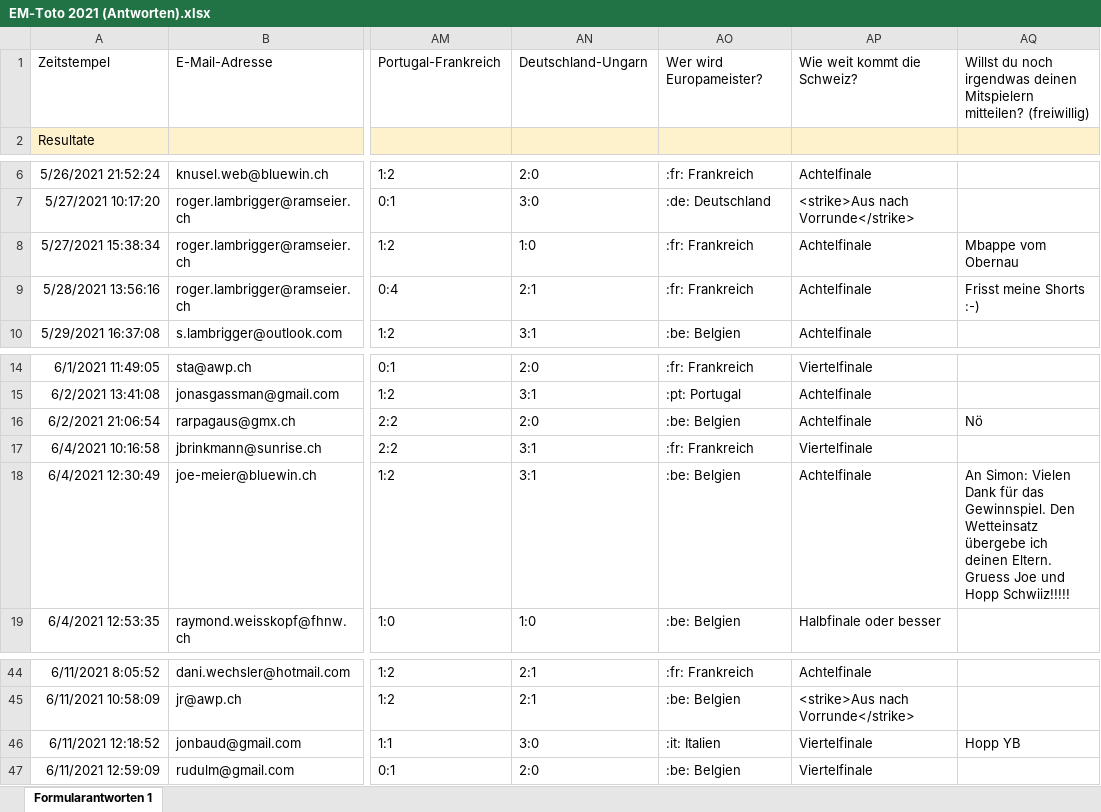
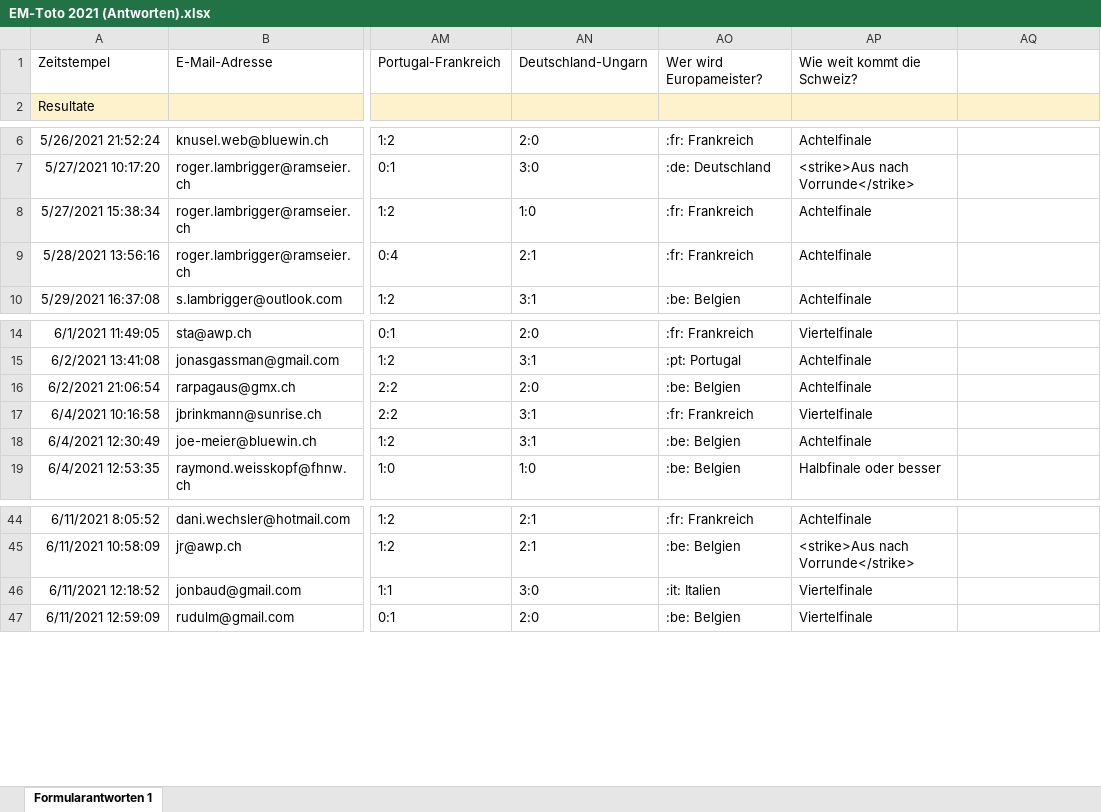
Before and after one commit to awp-finanznachrichten/em-toto-2021, an Excel workbook: Tipps/EM-Toto 2021 (Antworten).xlsx, sheet Formularantworten 1, drawn as a sheet; only a part is shown, gaps mark what is left out; values as stored, in another font and other column widths than the file's, no borders; ↵ is a line break in a cell; the diff names each change by its address in the sheet, - before the commit and + after, or states it on an @@ line.

```diff
--- a/Tipps/EM-Toto 2021 (Antworten).xlsx (sheet Formularantworten 1)
+++ b/Tipps/EM-Toto 2021 (Antworten).xlsx (sheet Formularantworten 1)
-AQ1: Willst du noch irgendwas deinen Mitspielern mitteilen? (freiwillig)
+AQ1: (empty)
-AQ8: Mbappe vom Obernau
+AQ8: (empty)
-AQ9: Frisst meine Shorts :-)
+AQ9: (empty)
-AQ16: Nö
+AQ16: (empty)
-AQ18: An Simon: Vielen Dank für das Gewinnspiel. Den Wetteinsatz übergebe ich deinen Eltern. ↵ Gruess Joe und Hopp Schwiiz!!!!!
+AQ18: (empty)
-AQ46: Hopp YB
+AQ46: (empty)
```
Also changed, not shown: 2 other files.
